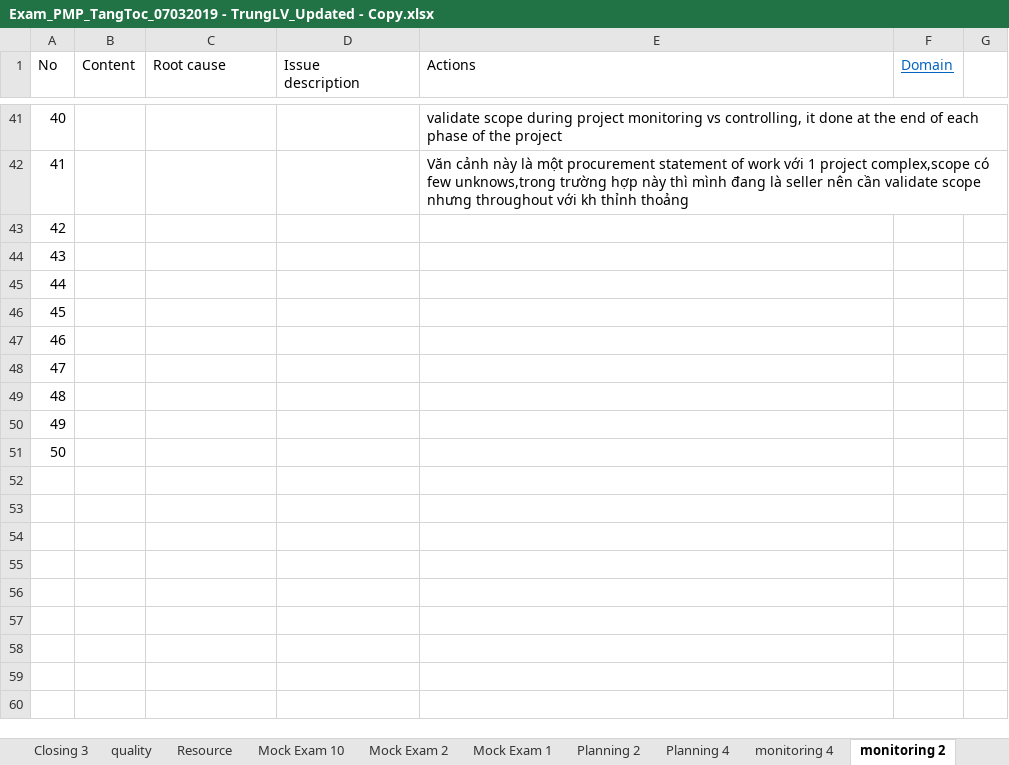
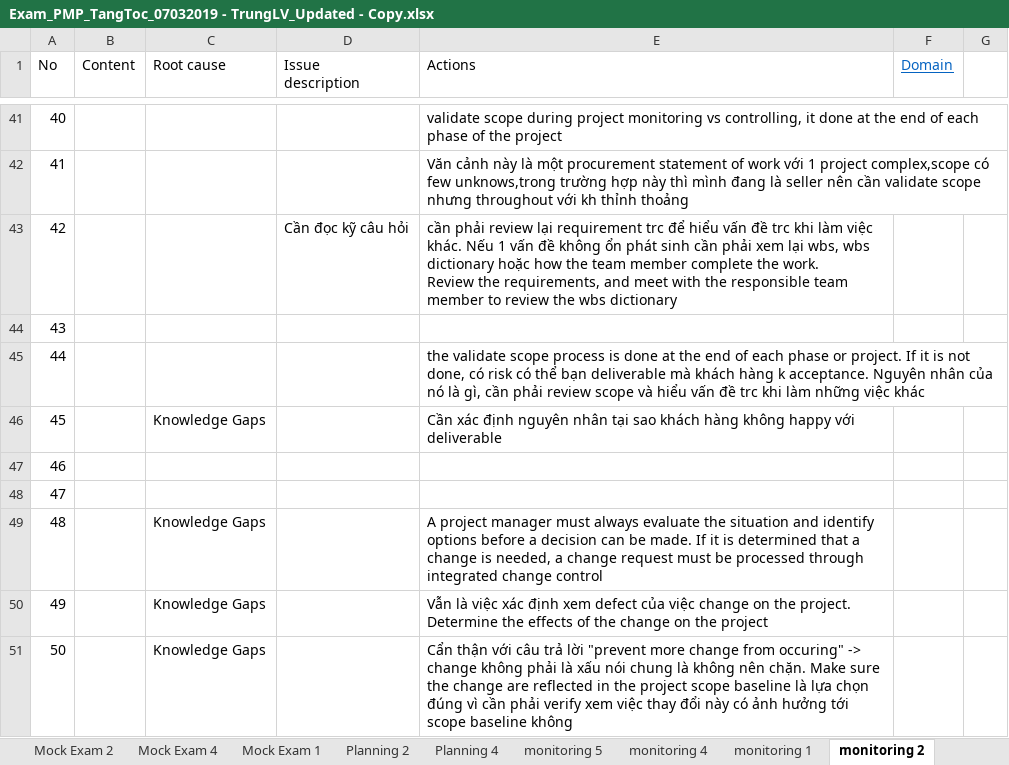
Before and after one commit to trunglv2010/EBill, an Excel workbook: 10_Management/Exam_PMP_TangToc_07032019 - TrungLV_Updated - Copy.xlsx, sheet monitoring 2, drawn as a sheet; only a part is shown, gaps mark what is left out; values as stored, in another font and other column widths than the file's, no borders; ↵ is a line break in a cell; the diff names each change by its address in the sheet, - before the commit and + after, or states it on an @@ line.

```diff
--- a/10_Management/Exam_PMP_TangToc_07032019 - TrungLV_Updated - Copy.xlsx (sheet monitoring 2)
+++ b/10_Management/Exam_PMP_TangToc_07032019 - TrungLV_Updated - Copy.xlsx (sheet monitoring 2)
+sheet tab: Mock Exam 4
+sheet tab: monitoring 5
+sheet tab: monitoring 1
-D43 (Issue description): (empty)
+D43 (Issue description): Cần đọc kỹ câu hỏi
-E43 (Actions): (empty)
+E43 (Actions): cần phải review lại requirement trc để hiểu vấn đề trc khi làm việc khác. Nếu 1 vấn đề không ổn phát sinh cần phải xem lại wbs, wbs dictionary hoặc how the team member complete the work. ↵ Review the requirements, and meet with the responsible team member to review the wbs dictionary
-E45 (Actions): (empty)
+E45 (Actions): the validate scope process is done at the end of each phase or project. If it is not done, có risk có thể bạn deliverable mà khách hàng k acceptance. Nguyên nhân của nó là gì, cần phải review scope và hiểu vấn đề trc khi làm những việc khác
-C46 (Root cause): (empty)
+C46 (Root cause): Knowledge Gaps
-E46 (Actions): (empty)
+E46 (Actions): Cần xác định nguyên nhân tại sao khách hàng không happy với deliverable
-C49:C51 (Root cause): (empty)
+C49:C51 (Root cause): Knowledge Gaps
-E49 (Actions): (empty)
+E49 (Actions): A project manager must always evaluate the situation and identify options before a decision can be made. If it is determined that a change is needed, a change request must be processed through integrated change control
-E50 (Actions): (empty)
+E50 (Actions): Vẫn là việc xác định xem defect của việc change on the project. Determine the effects of the change on the project
-E51 (Actions): (empty)
+E51 (Actions): Cẩn thận với câu trả lời "prevent more change from occuring" -> change không phải là xấu nói chung là không nên chặn. Make sure the change are reflected in the project scope baseline là lựa chọn đúng vì cần phải verify xem việc thay đổi này có ảnh hưởng tới scope baseline không
```
Also changed, not shown: sheet study plan, sheet monitoring 4, sheet Mock Exam 3, sheet Mock Exam 10, sheet Scope, sheet Procurement, 3 more sheets, other sheet tabs, formulas that keep their value, charts or pictures.
